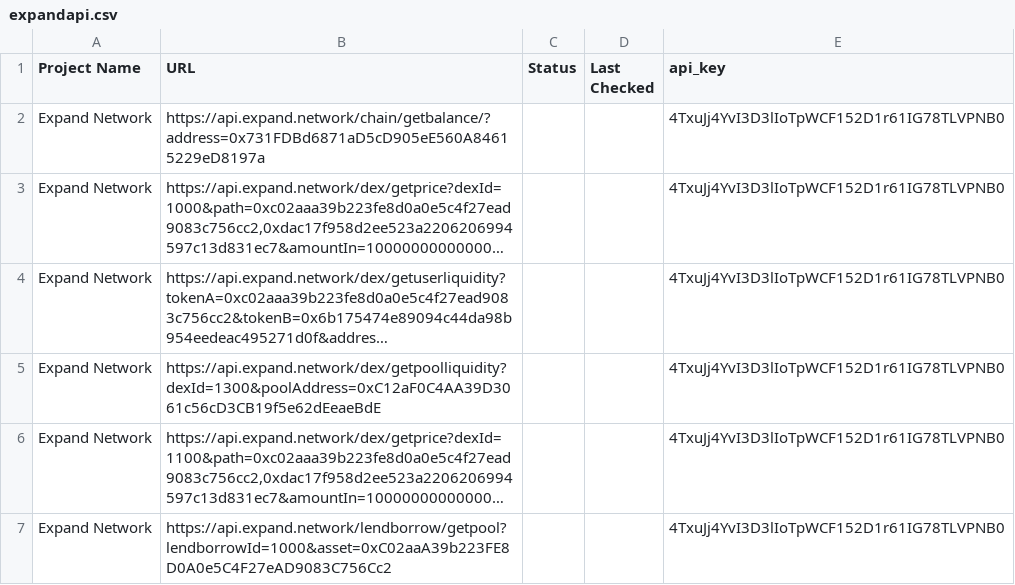
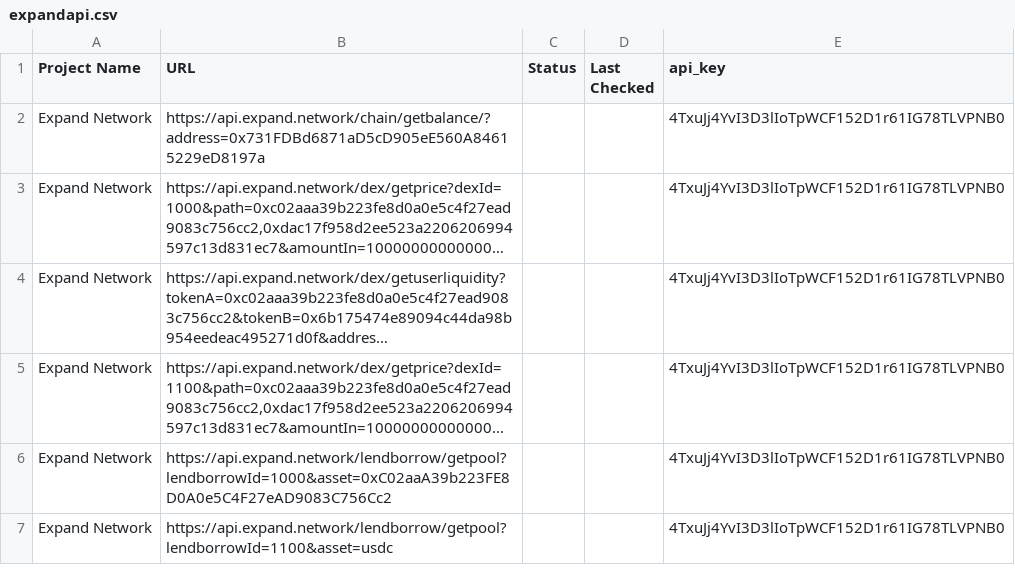
Before and after one commit to HARISH1211998/Dashboard-Functionality, a CSV file: expandapi.csv, drawn as a sheet; long unchanged cells end in …; removed rows and columns are numbered as before the commit, all else as after; the diff names each change by its address in the sheet, - before the commit and + after, or states it on an @@ line.

```diff
--- a/expandapi.csv
+++ b/expandapi.csv
-row 5: Expand Network | https://api.expand.network/dex/getpoolliquidity?dexId=1300&poolAddress=0xC12aF0C4AA39D3061c56cD3CB19f5e62dEeaeBdE |  |  | 4TxuJj4YvI3D3lIoTpWCF152D1r61IG78TLVPNB0
+row 7: Expand Network | https://api.expand.network/lendborrow/getpool?lendborrowId=1100&asset=usdc |  |  | 4TxuJj4YvI3D3lIoTpWCF152D1r61IG78TLVPNB0
```
Also changed, not shown: 2 other files.
